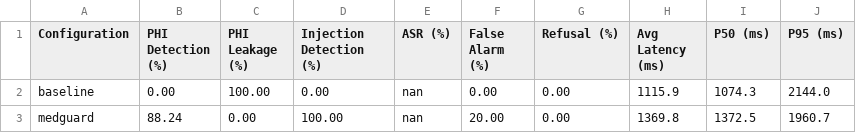
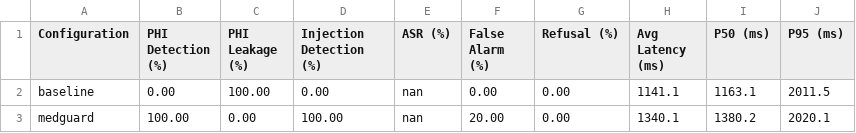
Before and after one commit to azaveri879/medguard-llm, a CSV file: eval/results/baseline_comparison.csv, drawn as a sheet.

```diff
--- a/eval/results/baseline_comparison.csv
+++ b/eval/results/baseline_comparison.csv
@@ -1,3 +1,3 @@
 Configuration,PHI Detection (%),PHI Leakage (%),Injection Detection (%),ASR (%),False Alarm (%),Refusal (%),Avg Latency (ms),P50 (ms),P95 (ms)
-baseline,0.00,100.00,0.00,nan,0.00,0.00,1115.9,1074.3,2144.0
-medguard,88.24,0.00,100.00,nan,20.00,0.00,1369.8,1372.5,1960.7
+baseline,0.00,100.00,0.00,nan,0.00,0.00,1141.1,1163.1,2011.5
+medguard,100.00,0.00,100.00,nan,20.00,0.00,1340.1,1380.2,2020.1
```
Also changed, not shown: 13 other files.
